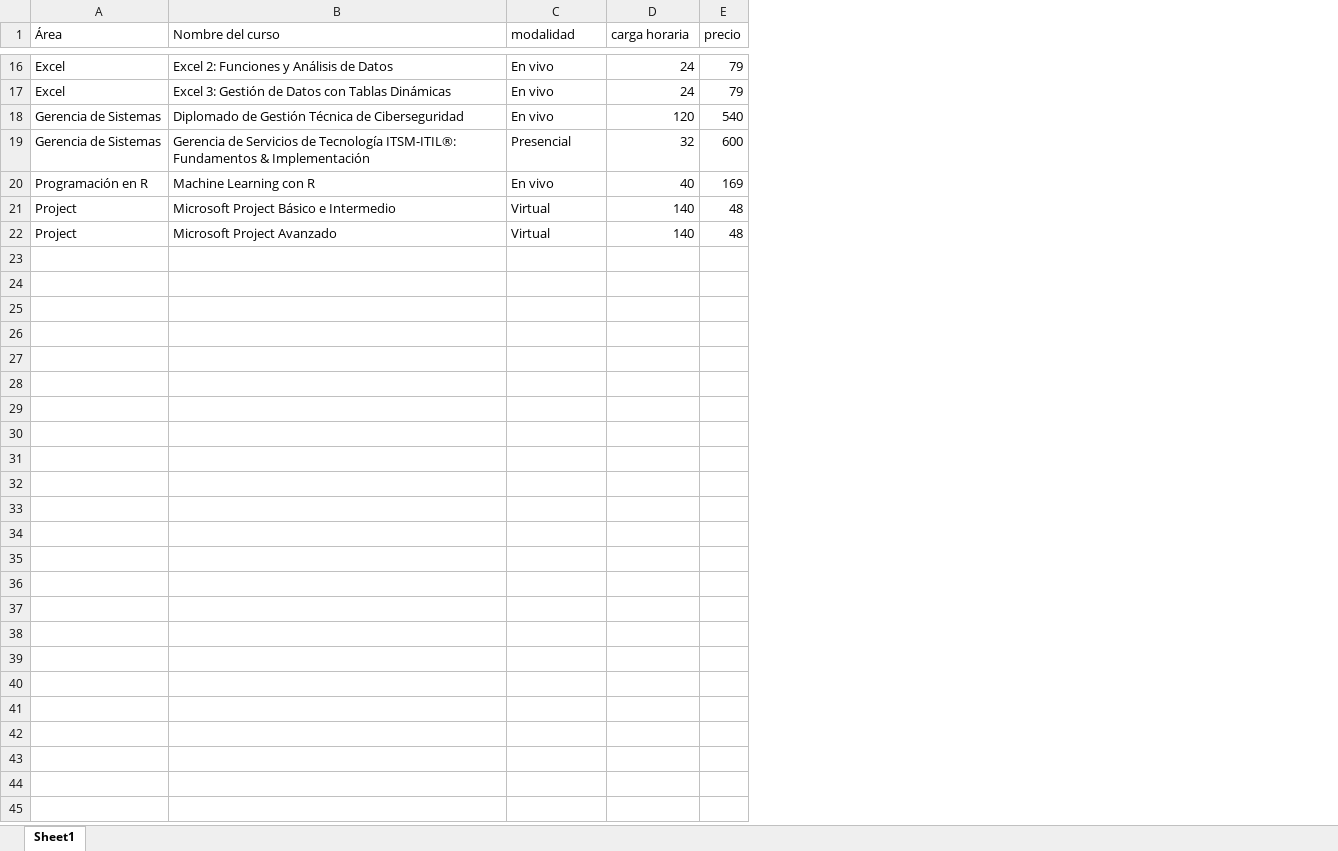
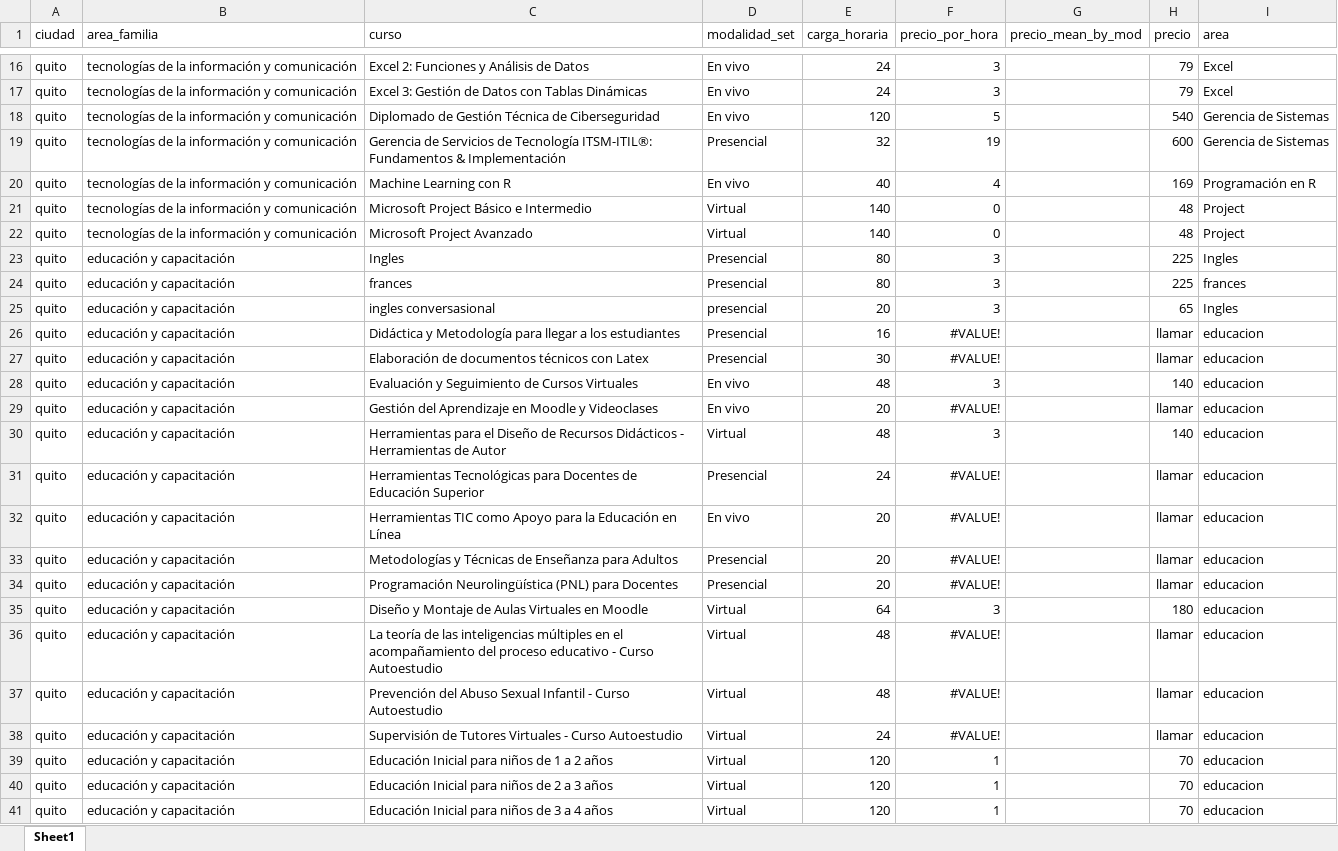
Before and after one commit to Herziox/Data-Mining-System-SETEC, an Excel workbook: 2_data_understanding_module/collecting_initial_data/additional_data/costos_de_cursos_cec_epn.xlsx, sheet Sheet1, drawn as a sheet; only a part is shown, gaps mark what is left out; values as stored, in another font and other column widths than the file's, no borders; removed rows and columns are numbered as before the commit, all else as after; the diff covers the shown part only; the diff names each change by its address in the sheet, - before the commit and + after, or states it on an @@ line.

Commit message:
Semana 13 | Dia 1 | Obtencion de costos parte 4

```diff
--- a/2_data_understanding_module/collecting_initial_data/additional_data/costos_de_cursos_cec_epn.xlsx (sheet Sheet1)
+++ b/2_data_understanding_module/collecting_initial_data/additional_data/costos_de_cursos_cec_epn.xlsx (sheet Sheet1)
-column A (Área), rows 16-22: Excel | Excel | Gerencia de Sistemas | Gerencia de Sistemas | Programación en R | Project | Project
+column A (ciudad), rows 16-22: all quito
+column B (area_familia), rows 16-22: all tecnologías de la información y comunicación
+column F (precio_por_hora), rows 16-22: 3 | 3 | 5 | 19 | 4 | 0 | 0
+column G (precio_mean_by_mod), empty
+column I (area), rows 16-22: Excel | Excel | Gerencia de Sistemas | Gerencia de Sistemas | Programación en R | Project | Project
-C1: Nombre del curso
+C1: curso
-D1: modalidad
+D1: modalidad_set
-E1: carga horaria
+E1: carga_horaria
+row 23: quito | educación y capacitación | Ingles | Presencial | 80 | 3 |  | 225 | Ingles
+row 24: quito | educación y capacitación | frances | Presencial | 80 | 3 |  | 225 | frances
+row 25: quito | educación y capacitación | ingles conversasional | presencial | 20 | 3 |  | 65 | Ingles
+row 26: quito | educación y capacitación | Didáctica y Metodología para llegar a los estudiantes | Presencial | 16 | #VALUE! |  | llamar | educacion
+row 27: quito | educación y capacitación | Elaboración de documentos técnicos con Latex | Presencial | 30 | #VALUE! |  | llamar | educacion
+row 28: quito | educación y capacitación | Evaluación y Seguimiento de Cursos Virtuales | En vivo | 48 | 3 |  | 140 | educacion
+row 29: quito | educación y capacitación | Gestión del Aprendizaje en Moodle y Videoclases | En vivo | 20 | #VALUE! |  | llamar | educacion
+row 30: quito | educación y capacitación | Herramientas para el Diseño de Recursos Didácticos - Herramientas de Autor | Virtual | 48 | 3 |  | 140 | educacion
+row 31: quito | educación y capacitación | Herramientas Tecnológicas para Docentes de Educación Superior | Presencial | 24 | #VALUE! |  | llamar | educacion
+row 32: quito | educación y capacitación | Herramientas TIC como Apoyo para la Educación en Línea | En vivo | 20 | #VALUE! |  | llamar | educacion
+row 33: quito | educación y capacitación | Metodologías y Técnicas de Enseñanza para Adultos | Presencial | 20 | #VALUE! |  | llamar | educacion
+row 34: quito | educación y capacitación | Programación Neurolingüística (PNL) para Docentes | Presencial | 20 | #VALUE! |  | llamar | educacion
+row 35: quito | educación y capacitación | Diseño y Montaje de Aulas Virtuales en Moodle | Virtual | 64 | 3 |  | 180 | educacion
+row 36: quito | educación y capacitación | La teoría de las inteligencias múltiples en el acompañamiento del proceso educativo - Curso Autoestudio | Virtual | 48 | #VALUE! |  | llamar | educacion
+row 37: quito | educación y capacitación | Prevención del Abuso Sexual Infantil - Curso Autoestudio | Virtual | 48 | #VALUE! |  | llamar | educacion
+row 38: quito | educación y capacitación | Supervisión de Tutores Virtuales - Curso Autoestudio | Virtual | 24 | #VALUE! |  | llamar | educacion
+row 39: quito | educación y capacitación | Educación Inicial para niños de 1 a 2 años | Virtual | 120 | 1 |  | 70 | educacion
+row 40: quito | educación y capacitación | Educación Inicial para niños de 2 a 3 años | Virtual | 120 | 1 |  | 70 | educacion
+row 41: quito | educación y capacitación | Educación Inicial para niños de 3 a 4 años | Virtual | 120 | 1 |  | 70 | educacion
```
Also changed, not shown: 16 added rows elsewhere in this sheet, 4 other files.
